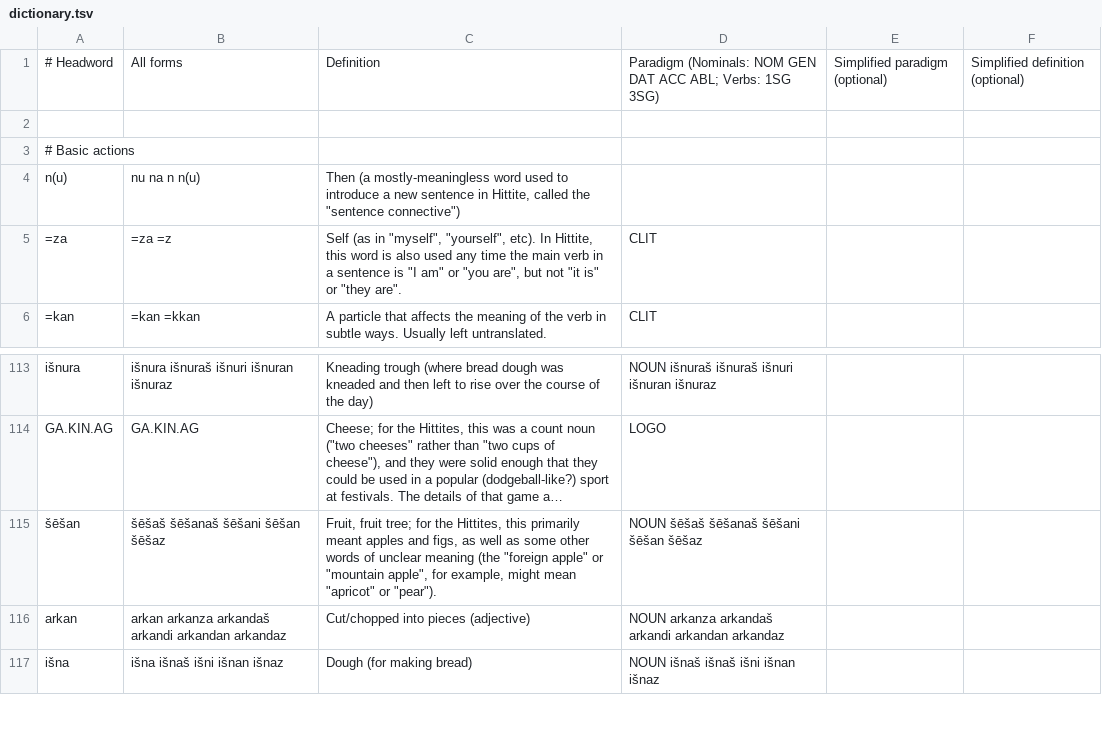
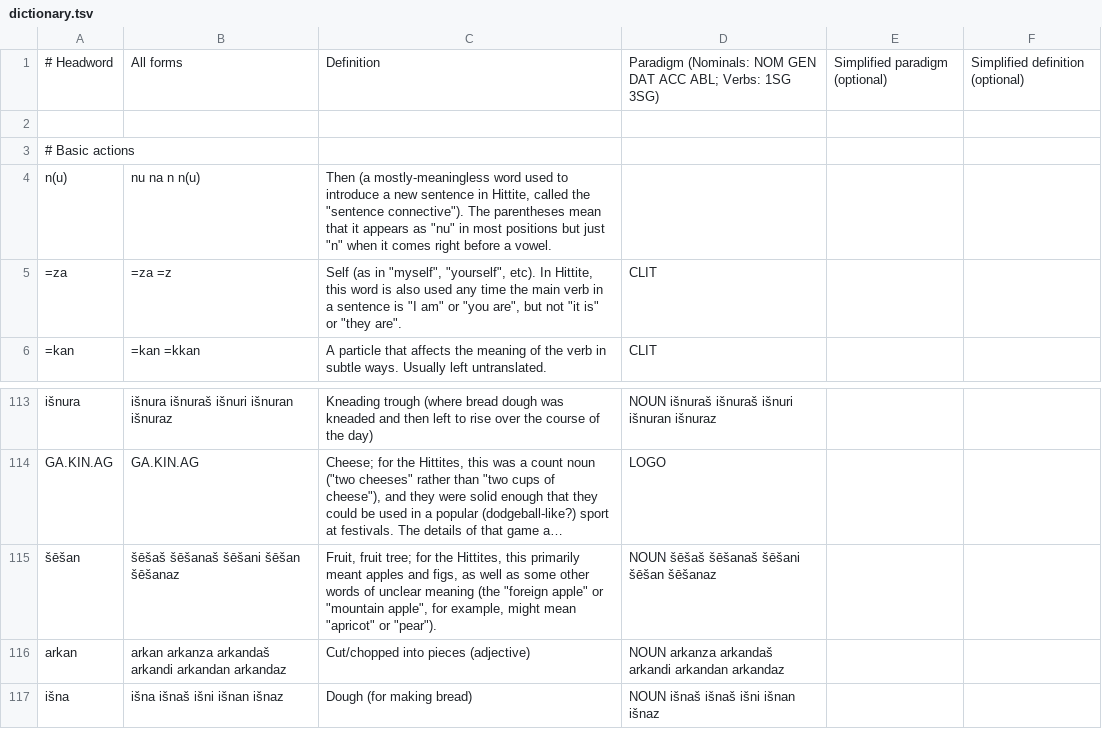
Before and after one commit to dstelzer/hittite-dialog, a TSV file: dictionary.tsv, drawn as a sheet; only a part is shown, gaps mark what is left out; long unchanged cells end in …; the diff names each change by its address in the sheet, - before the commit and + after, or states it on an @@ line.

Commit message:
fixing map issues with GO TO links and dictionary errors

```diff
--- a/dictionary.tsv
+++ b/dictionary.tsv
-C4: …the "sentence connective")
+C4: …the "sentence connective"). The parentheses mean that it appears as "nu" in most positions but just "n" when it comes right before a vowel.
-B115: šēšaš šēšanaš šēšani šēšan šēšaz
+B115: šēšaš šēšanaš šēšani šēšan šēšanaz
-D115: NOUN šēšaš šēšanaš šēšani šēšan šēšaz
+D115: NOUN šēšaš šēšanaš šēšani šēšan šēšanaz
```
Also changed, not shown: 3 other files.
